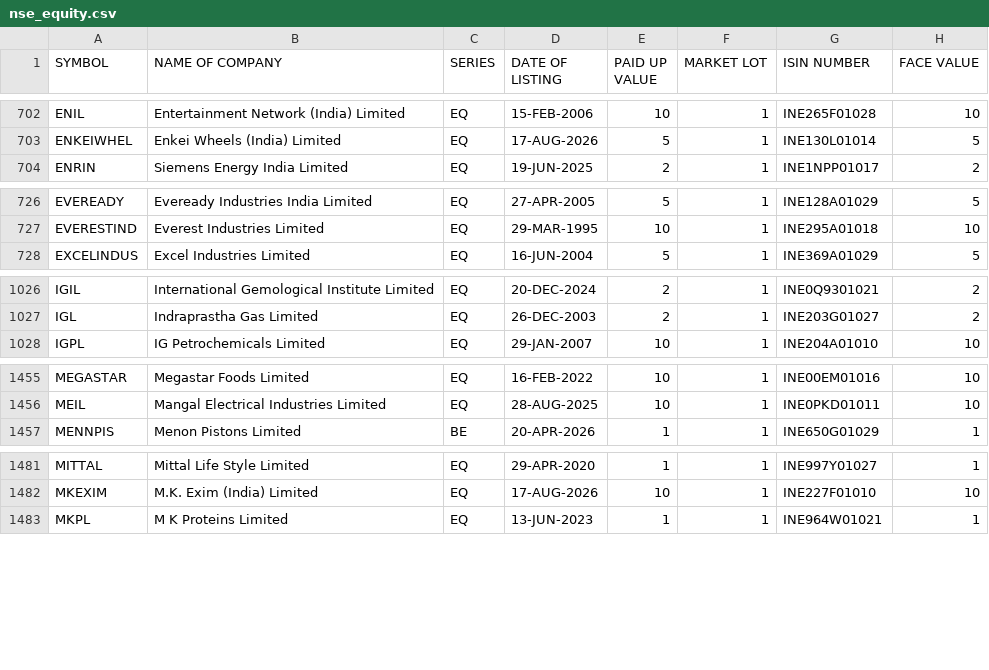
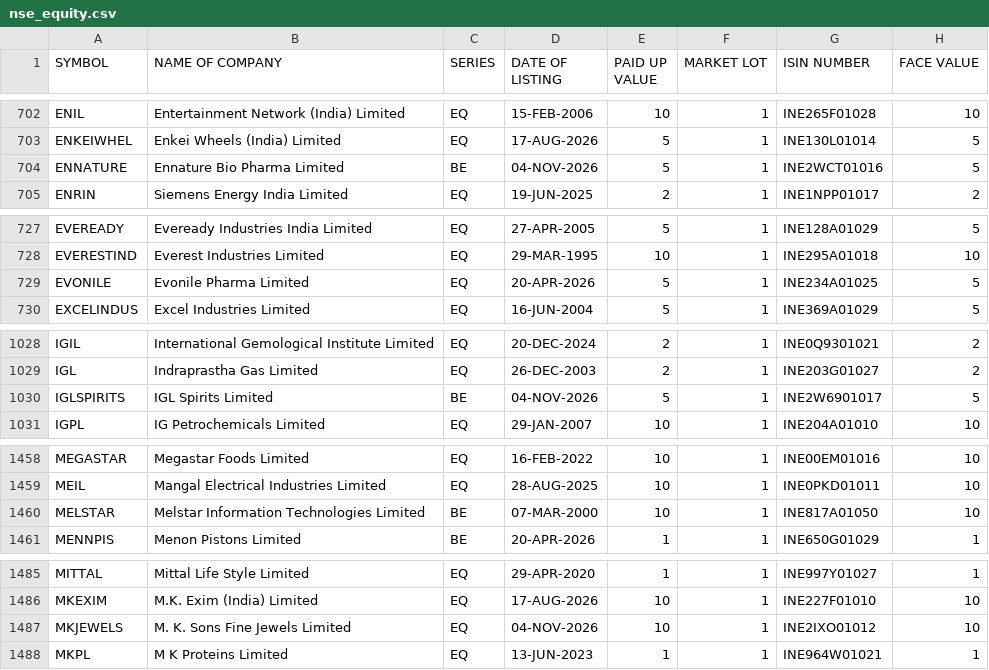
Before and after one commit to udhayaka86/nse-stock-intelligence, a CSV file: data/nse_equity.csv, drawn as a sheet; only a part is shown, gaps mark what is left out; the diff covers the shown part only.

```diff
--- a/data/nse_equity.csv
+++ b/data/nse_equity.csv
@@ -703,2 +703,3 @@ ENIL,Entertainment Network (India) Limited,EQ,15-FEB-2006,10,1,INE265F01028,10
 ENKEIWHEL,Enkei Wheels (India) Limited,EQ,17-AUG-2026,5,1,INE130L01014,5
+ENNATURE,Ennature Bio Pharma Limited,BE,04-NOV-2026,5,1,INE2WCT01016,5
 ENRIN,Siemens Energy India Limited,EQ,19-JUN-2025,2,1,INE1NPP01017,2
@@ -727,2 +728,3 @@ EVEREADY,Eveready Industries India Limited,EQ,27-APR-2005,5,1,INE128A01029,5
 EVERESTIND,Everest Industries Limited,EQ,29-MAR-1995,10,1,INE295A01018,10
+EVONILE,Evonile Pharma Limited,EQ,20-APR-2026,5,1,INE234A01025,5
 EXCELINDUS,Excel Industries Limited,EQ,16-JUN-2004,5,1,INE369A01029,5
@@ -1027,2 +1029,3 @@ IGIL,International Gemological Institute Limited,EQ,20-DEC-2024,2,1,INE0Q9301021
 IGL,Indraprastha Gas Limited,EQ,26-DEC-2003,2,1,INE203G01027,2
+IGLSPIRITS,IGL Spirits Limited,BE,04-NOV-2026,5,1,INE2W6901017,5
 IGPL,IG Petrochemicals Limited,EQ,29-JAN-2007,10,1,INE204A01010,10
@@ -1456,2 +1459,3 @@ MEGASTAR,Megastar Foods Limited,EQ,16-FEB-2022,10,1,INE00EM01016,10
 MEIL,Mangal Electrical Industries Limited,EQ,28-AUG-2025,10,1,INE0PKD01011,10
+MELSTAR,Melstar Information Technologies Limited,BE,07-MAR-2000,10,1,INE817A01050,10
 MENNPIS,Menon Pistons Limited,BE,20-APR-2026,1,1,INE650G01029,1
@@ -1482,2 +1486,3 @@ MITTAL,Mittal Life Style Limited,EQ,29-APR-2020,1,1,INE997Y01027,1
 MKEXIM,M.K. Exim (India) Limited,EQ,17-AUG-2026,10,1,INE227F01010,10
+MKJEWELS,M. K. Sons Fine Jewels Limited,EQ,04-NOV-2026,10,1,INE2IXO01012,10
 MKPL,M K Proteins Limited,EQ,13-JUN-2023,1,1,INE964W01021,1
```
Also changed, not shown: 1 removed row elsewhere in this file.
